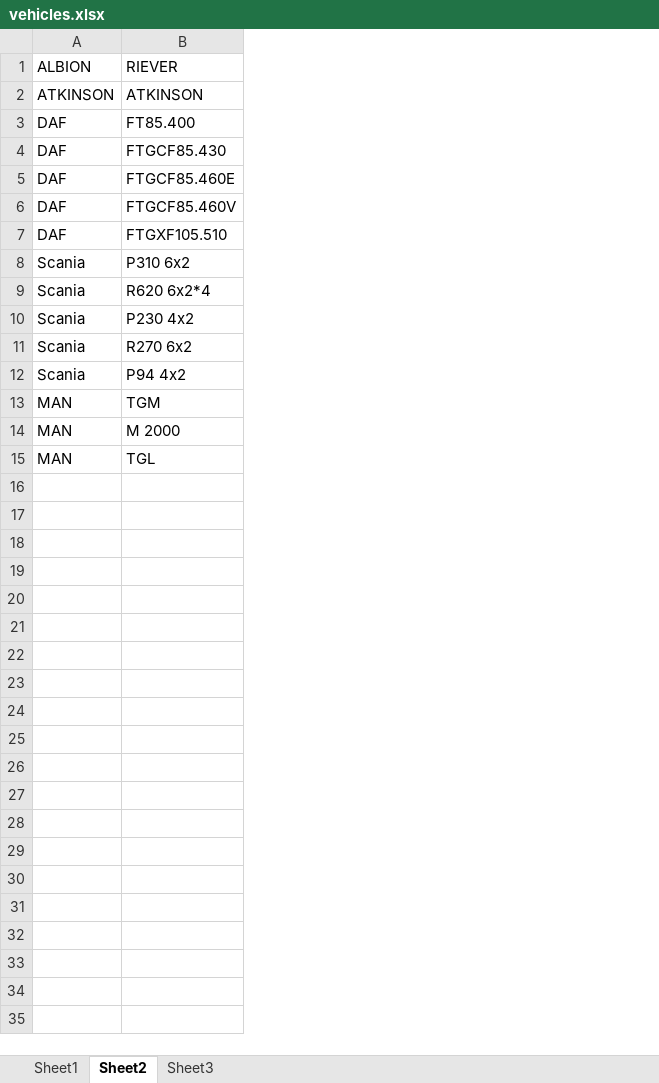
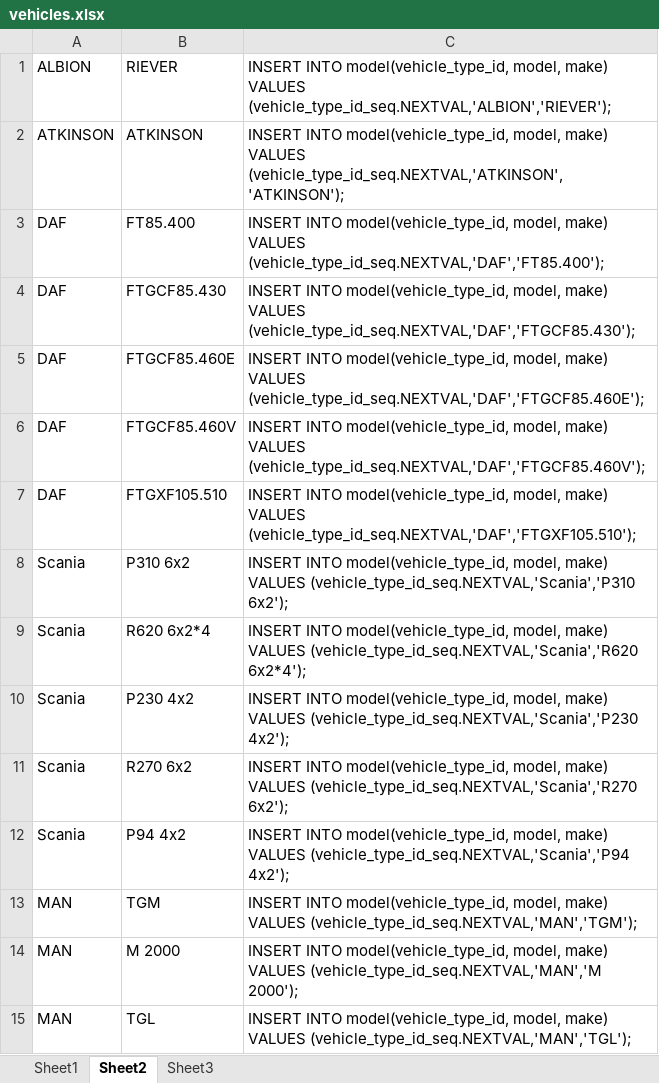
Before and after one commit to orests1/haulage-company-sql-cw, an Excel workbook: vehicles.xlsx, sheet Sheet2, drawn as a sheet; values as stored, in another font and other column widths than the file's, no borders; the diff names each change by its address in the sheet, - before the commit and + after, or states it on an @@ line.

Commit message:
Populated model table

```diff
--- a/vehicles.xlsx (sheet Sheet2)
+++ b/vehicles.xlsx (sheet Sheet2)
+column C, rows 1-15: INSERT INTO model(vehicle_type_id, model, make) VALUES (vehicle_type_id_seq.NEXTVAL,'ALBION','RIEVER'); | INSERT INTO model(vehicle_type_id, model, make) VALUES (vehicle_type_id_seq.NEXTVAL,'ATKINSON','ATKINSON'); | INSERT INTO model(vehicle_type_id, model, make) VALUES (vehicle_type_id_seq.NEXTVAL,'DAF','FT85.400'); | INSERT INTO model(vehicle_type_id, model, make) VALUES (vehicle_type_id_seq.NEXTVAL,'DAF','FTGCF85.430'); | INSERT INTO model(vehicle_type_id, model, make) VALUES (vehicle_type_id_seq.NEXTVAL,'DAF','FTGCF85.460E'); | INSERT INTO model(vehicle_type_id, model, make) VALUES (vehicle_type_id_seq.NEXTVAL,'DAF','FTGCF85.460V'); | INSERT INTO model(vehicle_type_id, model, make) VALUES (vehicle_type_id_seq.NEXTVAL,'DAF','FTGXF105.510'); | INSERT INTO model(vehicle_type_id, model, make) VALUES (vehicle_type_id_seq.NEXTVAL,'Scania','P310 6x2'); | INSERT INTO model(vehicle_type_id, model, make) VALUES (vehicle_type_id_seq.NEXTVAL,'Scania','R620 6x2*4'); | INSERT INTO model(vehicle_type_id, model, make) VALUES (vehicle_type_id_seq.NEXTVAL,'Scania','P230 4x2'); | INSERT INTO model(vehicle_type_id, model, make) VALUES (vehicle_type_id_seq.NEXTVAL,'Scania','R270 6x2'); | INSERT INTO model(vehicle_type_id, model, make) VALUES (vehicle_type_id_seq.NEXTVAL,'Scania','P94 4x2'); | INSERT INTO model(vehicle_type_id, model, make) VALUES (vehicle_type_id_seq.NEXTVAL,'MAN','TGM'); | INSERT INTO model(vehicle_type_id, model, make) VALUES (vehicle_type_id_seq.NEXTVAL,'MAN','M 2000'); | INSERT INTO model(vehicle_type_id, model, make) VALUES (vehicle_type_id_seq.NEXTVAL,'MAN','TGL');
```
Also changed, not shown: 2 other files.
